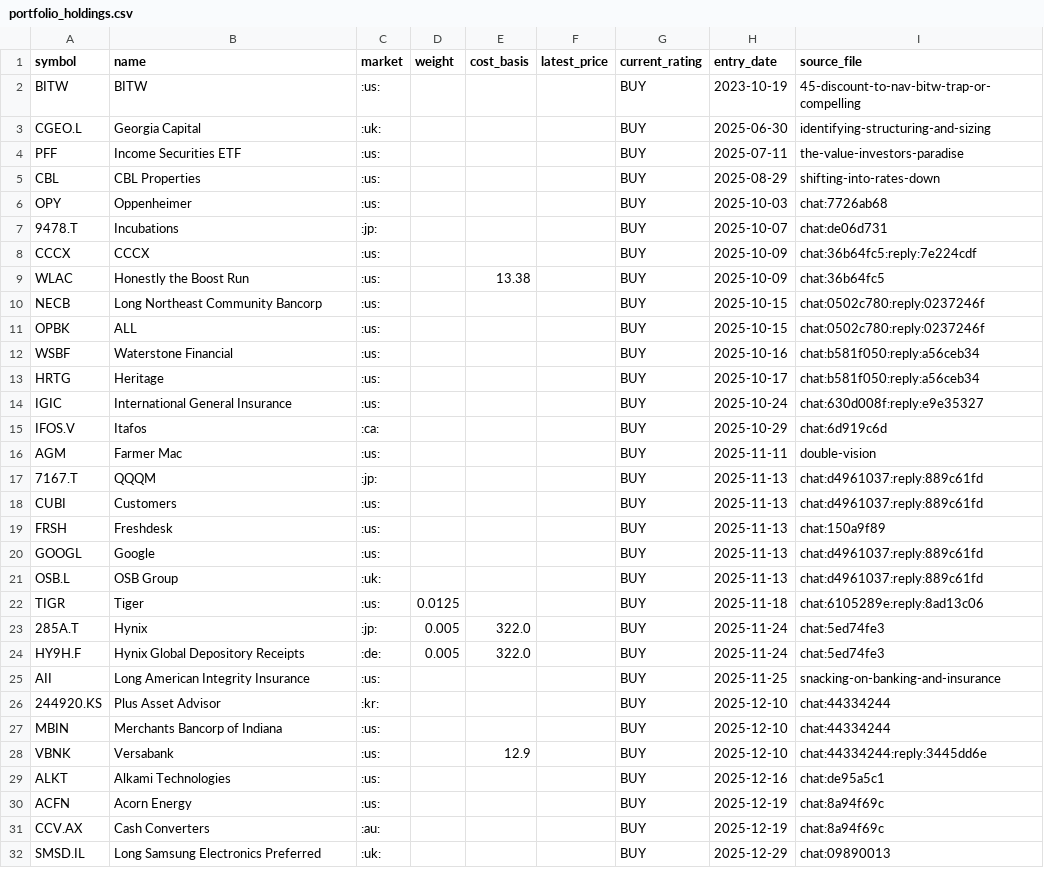
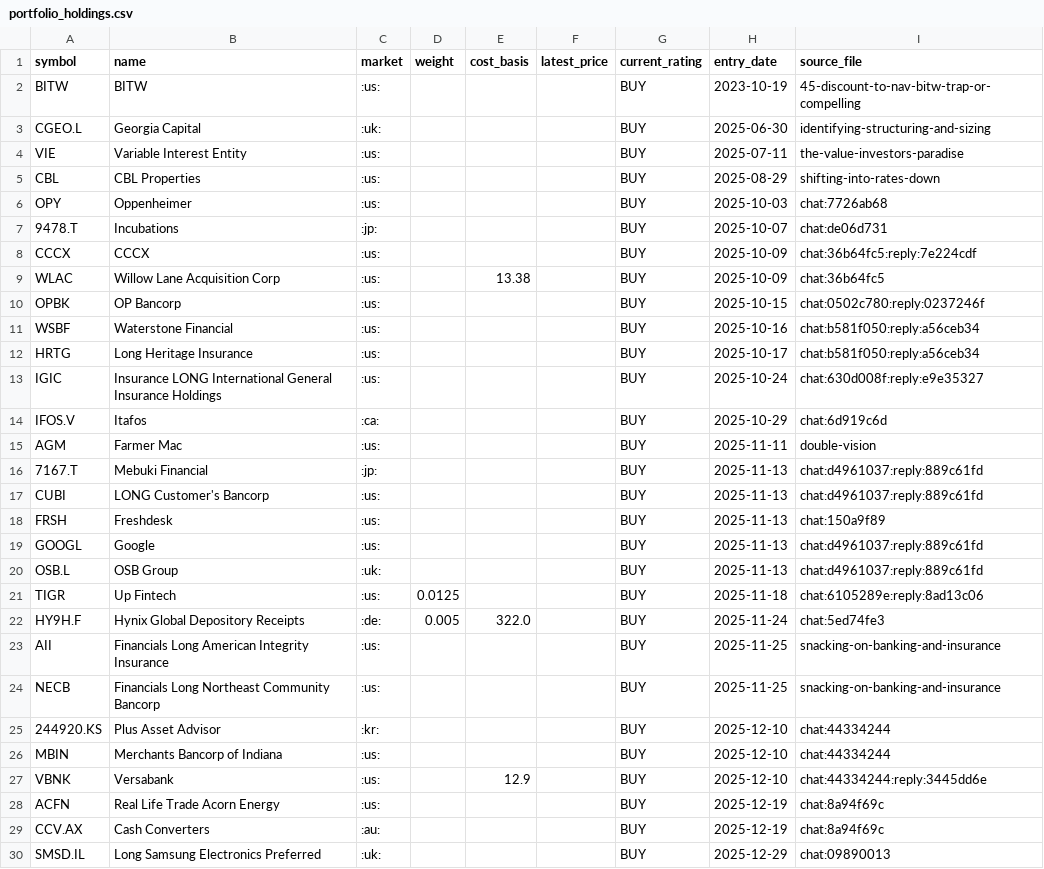
Before and after one commit to matthew-thomasson/portolio, a CSV file: sources/cluseau/data/portfolio_holdings.csv, drawn as a sheet; only a part is shown; the diff covers the shown part only.

```diff
--- a/sources/cluseau/data/portfolio_holdings.csv
+++ b/sources/cluseau/data/portfolio_holdings.csv
@@ -3,3 +3,3 @@ BITW,BITW,:us:,,,,BUY,2023-10-19,45-discount-to-nav-bitw-trap-or-compelling
 CGEO.L,Georgia Capital,:uk:,,,,BUY,2025-06-30,identifying-structuring-and-sizing
-PFF,Income Securities ETF,:us:,,,,BUY,2025-07-11,the-value-investors-paradise
+VIE,Variable Interest Entity,:us:,,,,BUY,2025-07-11,the-value-investors-paradise
 CBL,CBL Properties,:us:,,,,BUY,2025-08-29,shifting-into-rates-down
@@ -8,12 +8,11 @@ OPY,Oppenheimer,:us:,,,,BUY,2025-10-03,chat:7726ab68
 CCCX,CCCX,:us:,,,,BUY,2025-10-09,chat:36b64fc5:reply:7e224cdf
-WLAC,Honestly the Boost Run,:us:,,13.38,,BUY,2025-10-09,chat:36b64fc5
-NECB,Long Northeast Community Bancorp,:us:,,,,BUY,2025-10-15,chat:0502c780:reply:0237246f
-OPBK,ALL,:us:,,,,BUY,2025-10-15,chat:0502c780:reply:0237246f
+WLAC,Willow Lane Acquisition Corp,:us:,,13.38,,BUY,2025-10-09,chat:36b64fc5
+OPBK,OP Bancorp,:us:,,,,BUY,2025-10-15,chat:0502c780:reply:0237246f
 WSBF,Waterstone Financial,:us:,,,,BUY,2025-10-16,chat:b581f050:reply:a56ceb34
-HRTG,Heritage,:us:,,,,BUY,2025-10-17,chat:b581f050:reply:a56ceb34
-IGIC,International General Insurance,:us:,,,,BUY,2025-10-24,chat:630d008f:reply:e9e35327
+HRTG,Long Heritage Insurance,:us:,,,,BUY,2025-10-17,chat:b581f050:reply:a56ceb34
+IGIC,Insurance LONG International General Insurance Holdings,:us:,,,,BUY,2025-10-24,chat:630d008f:reply:e9e35327
 IFOS.V,Itafos,:ca:,,,,BUY,2025-10-29,chat:6d919c6d
 AGM,Farmer Mac,:us:,,,,BUY,2025-11-11,double-vision
-7167.T,QQQM,:jp:,,,,BUY,2025-11-13,chat:d4961037:reply:889c61fd
-CUBI,Customers,:us:,,,,BUY,2025-11-13,chat:d4961037:reply:889c61fd
+7167.T,Mebuki Financial,:jp:,,,,BUY,2025-11-13,chat:d4961037:reply:889c61fd
+CUBI,LONG Customer's Bancorp,:us:,,,,BUY,2025-11-13,chat:d4961037:reply:889c61fd
 FRSH,Freshdesk,:us:,,,,BUY,2025-11-13,chat:150a9f89
@@ -21,6 +20,6 @@ GOOGL,Google,:us:,,,,BUY,2025-11-13,chat:d4961037:reply:889c61fd
 OSB.L,OSB Group,:uk:,,,,BUY,2025-11-13,chat:d4961037:reply:889c61fd
-TIGR,Tiger,:us:,0.0125,,,BUY,2025-11-18,chat:6105289e:reply:8ad13c06
-285A.T,Hynix,:jp:,0.005,322.0,,BUY,2025-11-24,chat:5ed74fe3
+TIGR,Up Fintech,:us:,0.0125,,,BUY,2025-11-18,chat:6105289e:reply:8ad13c06
 HY9H.F,Hynix Global Depository Receipts,:de:,0.005,322.0,,BUY,2025-11-24,chat:5ed74fe3
-AII,Long American Integrity Insurance,:us:,,,,BUY,2025-11-25,snacking-on-banking-and-insurance
+AII,Financials Long American Integrity Insurance,:us:,,,,BUY,2025-11-25,snacking-on-banking-and-insurance
+NECB,Financials Long Northeast Community Bancorp,:us:,,,,BUY,2025-11-25,snacking-on-banking-and-insurance
 244920.KS,Plus Asset Advisor,:kr:,,,,BUY,2025-12-10,chat:44334244
@@ -28,4 +27,3 @@ MBIN,Merchants Bancorp of Indiana,:us:,,,,BUY,2025-12-10,chat:44334244
 VBNK,Versabank,:us:,,12.9,,BUY,2025-12-10,chat:44334244:reply:3445dd6e
-ALKT,Alkami Technologies,:us:,,,,BUY,2025-12-16,chat:de95a5c1
-ACFN,Acorn Energy,:us:,,,,BUY,2025-12-19,chat:8a94f69c
+ACFN,Real Life Trade Acorn Energy,:us:,,,,BUY,2025-12-19,chat:8a94f69c
 CCV.AX,Cash Converters,:au:,,,,BUY,2025-12-19,chat:8a94f69c
```
Also changed, not shown: 1 added row and 5 edited cells elsewhere in this file, sources/cluseau/data/non_equity_events.csv, sources/cluseau/data/results/positions_strategy_A_2026-01-01_to_2026-11-05_fixed_unit.csv, 47 other files.
